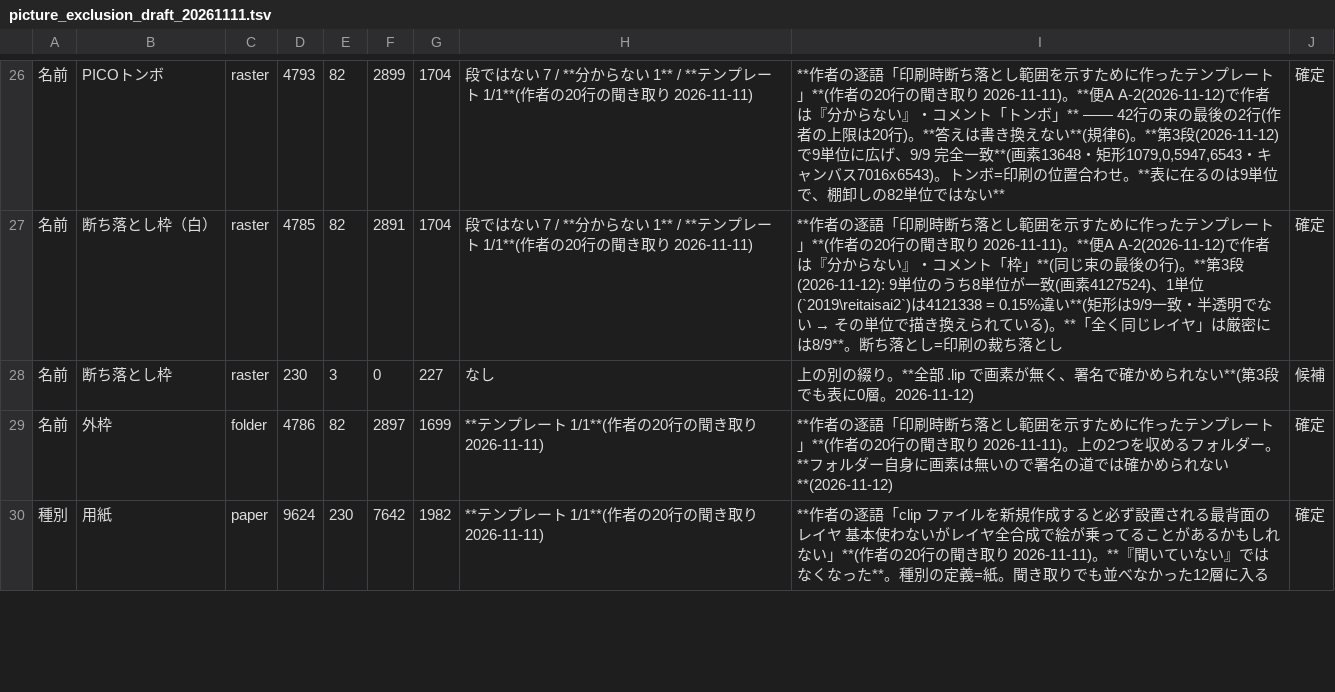
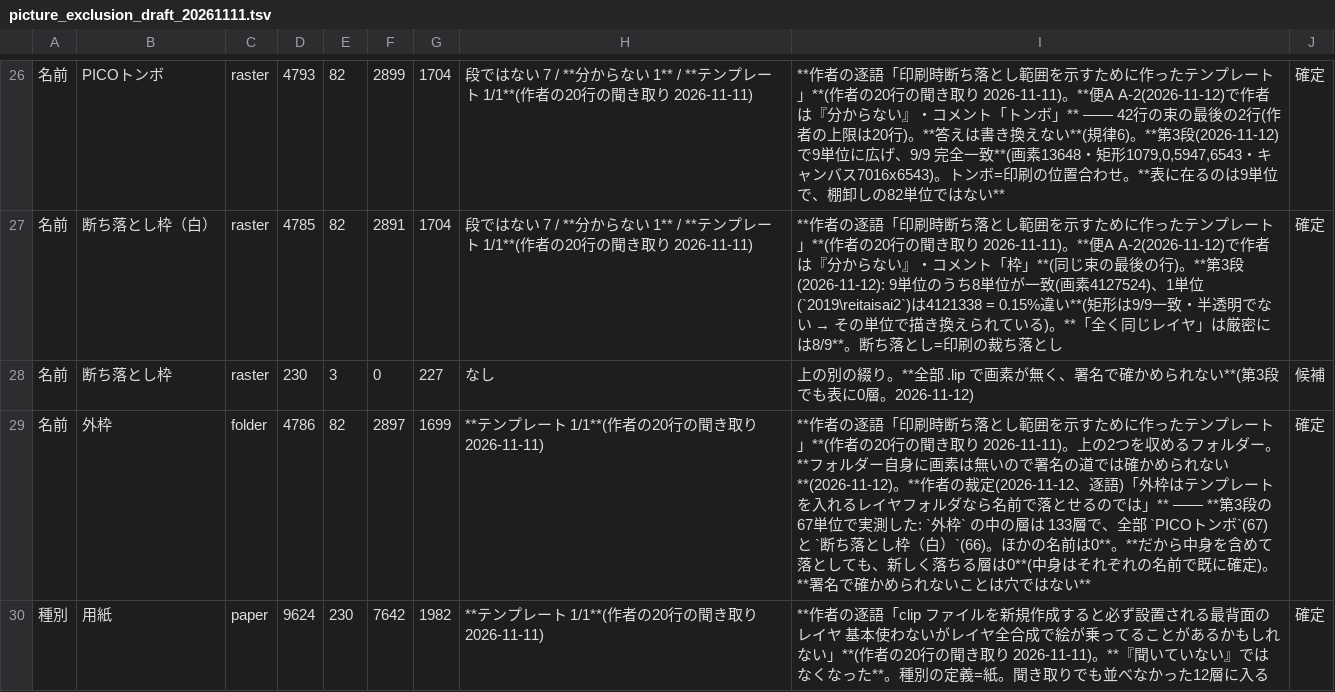
Before and after one commit to kuromook/gen_lineart, a TSV file: config/picture_exclusion_draft_20261111.tsv, drawn as a sheet; only a part is shown, gaps mark what is left out; the diff covers the shown part only.

```diff
--- a/config/picture_exclusion_draft_20261111.tsv
+++ b/config/picture_exclusion_draft_20261111.tsv
@@ -28,3 +28,3 @@
 名前	断ち落とし枠	raster	230	3	0	227	なし	上の別の綴り。**全部 .lip で画素が無く、署名で確かめられない**(第3段でも表に0層。2026-11-12)	候補
-名前	外枠	folder	4786	82	2897	1699	**テンプレート 1/1**(作者の20行の聞き取り 2026-11-11)	**作者の逐語「印刷時断ち落とし範囲を示すために作ったテンプレート」**(作者の20行の聞き取り 2026-11-11)。上の2つを収めるフォルダー。**フォルダー自身に画素は無いので署名の道では確かめられない**(2026-11-12)	確定
+名前	外枠	folder	4786	82	2897	1699	**テンプレート 1/1**(作者の20行の聞き取り 2026-11-11)	**作者の逐語「印刷時断ち落とし範囲を示すために作ったテンプレート」**(作者の20行の聞き取り 2026-11-11)。上の2つを収めるフォルダー。**フォルダー自身に画素は無いので署名の道では確かめられない**(2026-11-12)。**作者の裁定(2026-11-12、逐語)「外枠はテンプレートを入れるレイヤフォルダなら名前で落とせるのでは」** —— **第3段の67単位で実測した: `外枠` の中の層は 133層で、全部 `PICOトンボ`(67)と `断ち落とし枠（白）`(66)。ほかの名前は0**。**だから中身を含めて落としても、新しく落ちる層は0**(中身はそれぞれの名前で既に確定)。**署名で確かめられないことは穴ではない**	確定
 種別	用紙	paper	9624	230	7642	1982	**テンプレート 1/1**(作者の20行の聞き取り 2026-11-11)	**作者の逐語「clip ファイルを新規作成すると必ず設置される最背面のレイヤ 基本使わないがレイヤ全合成で絵が乗ってることがあるかもしれない」**(作者の20行の聞き取り 2026-11-11)。**『聞いていない』ではなくなった**。種別の定義=紙。聞き取りでも並べなかった12層に入る	確定
```
Also changed, not shown: 4 edited cells elsewhere in this file, 2 other files.
